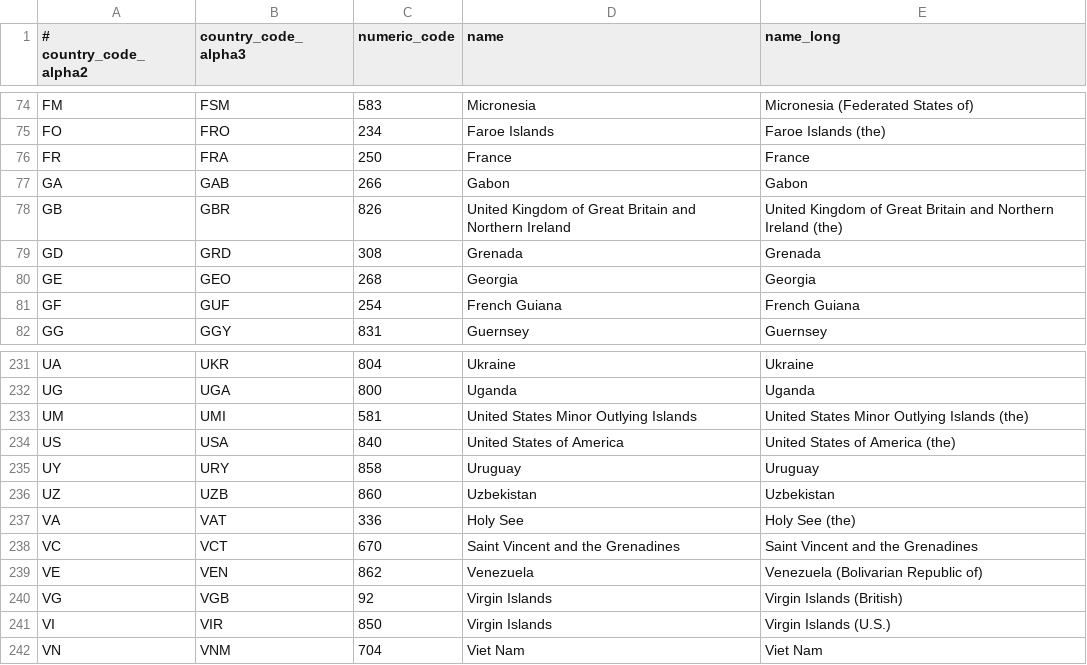
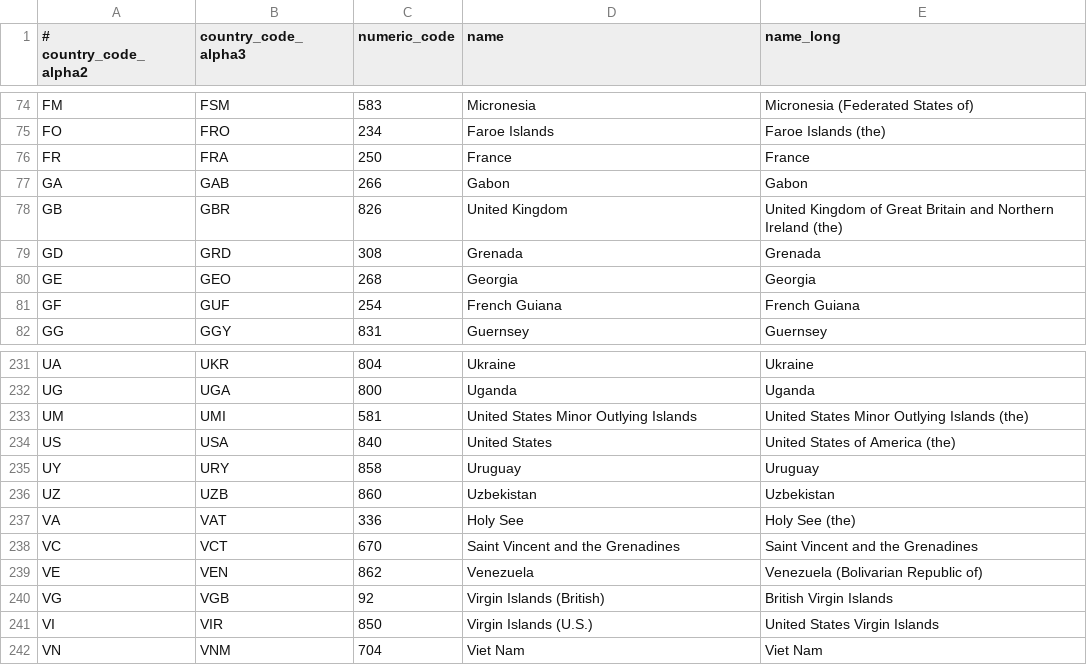
Before and after one commit to ipregistry/iso3166, a CSV file: countries.csv, drawn as a sheet; only a part is shown, gaps mark what is left out.

Commit message:
Use common name as name

```diff
--- a/countries.csv
+++ b/countries.csv
@@ -77,3 +77,3 @@ FR,FRA,250,France,France
 GA,GAB,266,Gabon,Gabon
-GB,GBR,826,United Kingdom of Great Britain and Northern Ireland,United Kingdom of Great Britain and Northern Ireland (the)
+GB,GBR,826,United Kingdom,United Kingdom of Great Britain and Northern Ireland (the)
 GD,GRD,308,Grenada,Grenada
@@ -233,3 +233,3 @@ UG,UGA,800,Uganda,Uganda
 UM,UMI,581,United States Minor Outlying Islands,United States Minor Outlying Islands (the)
-US,USA,840,United States of America,United States of America (the)
+US,USA,840,United States,United States of America (the)
 UY,URY,858,Uruguay,Uruguay
@@ -239,4 +239,4 @@ VC,VCT,670,Saint Vincent and the Grenadines,Saint Vincent and the Grenadines
 VE,VEN,862,Venezuela,Venezuela (Bolivarian Republic of)
-VG,VGB,92,Virgin Islands,Virgin Islands (British)
-VI,VIR,850,Virgin Islands,Virgin Islands (U.S.)
+VG,VGB,92,Virgin Islands (British),British Virgin Islands
+VI,VIR,850,Virgin Islands (U.S.),United States Virgin Islands
 VN,VNM,704,Viet Nam,Viet Nam
```
